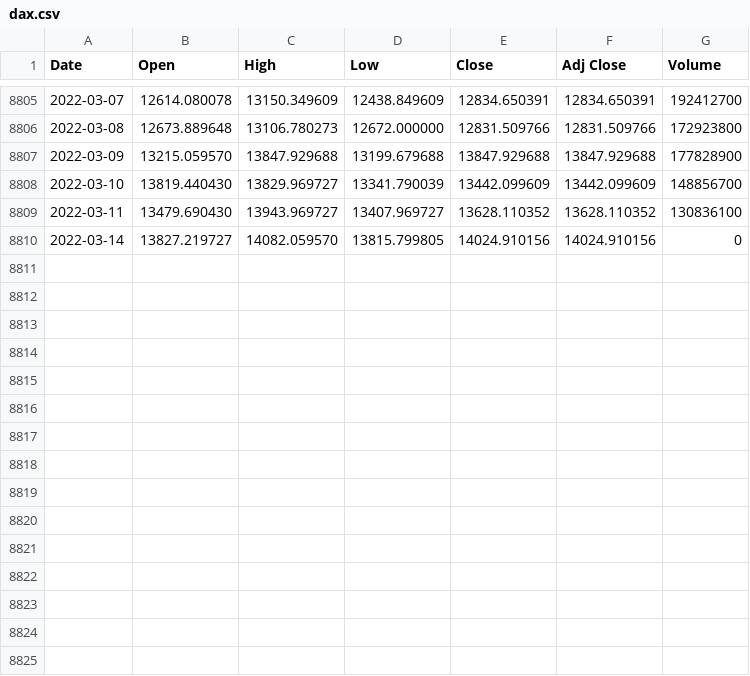
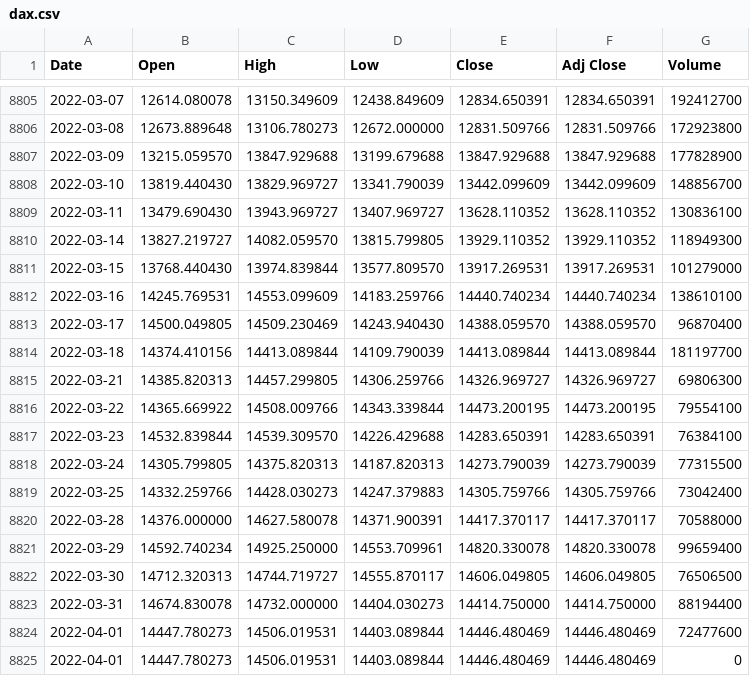
Before and after one commit to loelschlaeger/fHMM, a CSV file: jss/dax.csv, drawn as a sheet; only a part is shown, gaps mark what is left out.

```diff
--- a/jss/dax.csv
+++ b/jss/dax.csv
@@ -8809,2 +8809,17 @@ Date,Open,High,Low,Close,Adj Close,Volume
 2022-03-11,13479.690430,13943.969727,13407.969727,13628.110352,13628.110352,130836100
-2022-03-14,13827.219727,14082.059570,13815.799805,14024.910156,14024.910156,0
+2022-03-14,13827.219727,14082.059570,13815.799805,13929.110352,13929.110352,118949300
+2022-03-15,13768.440430,13974.839844,13577.809570,13917.269531,13917.269531,101279000
+2022-03-16,14245.769531,14553.099609,14183.259766,14440.740234,14440.740234,138610100
+2022-03-17,14500.049805,14509.230469,14243.940430,14388.059570,14388.059570,96870400
+2022-03-18,14374.410156,14413.089844,14109.790039,14413.089844,14413.089844,181197700
+2022-03-21,14385.820313,14457.299805,14306.259766,14326.969727,14326.969727,69806300
+2022-03-22,14365.669922,14508.009766,14343.339844,14473.200195,14473.200195,79554100
+2022-03-23,14532.839844,14539.309570,14226.429688,14283.650391,14283.650391,76384100
+2022-03-24,14305.799805,14375.820313,14187.820313,14273.790039,14273.790039,77315500
+2022-03-25,14332.259766,14428.030273,14247.379883,14305.759766,14305.759766,73042400
+2022-03-28,14376.000000,14627.580078,14371.900391,14417.370117,14417.370117,70588000
+2022-03-29,14592.740234,14925.250000,14553.709961,14820.330078,14820.330078,99659400
+2022-03-30,14712.320313,14744.719727,14555.870117,14606.049805,14606.049805,76506500
+2022-03-31,14674.830078,14732.000000,14404.030273,14414.750000,14414.750000,88194400
+2022-04-01,14447.780273,14506.019531,14403.089844,14446.480469,14446.480469,72477600
+2022-04-01,14447.780273,14506.019531,14403.089844,14446.480469,14446.480469,0
```
Also changed, not shown: jss/^GDAXI.csv, 9 other files.
